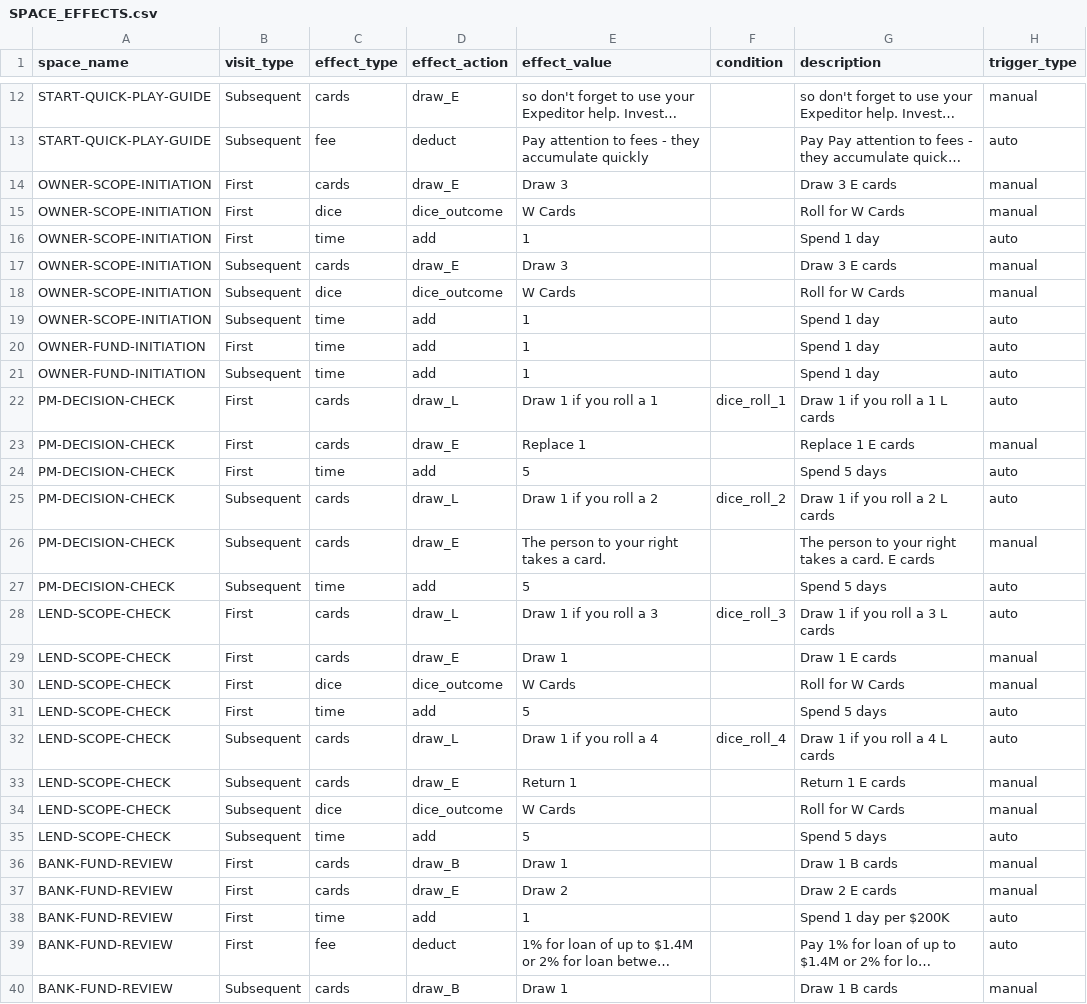
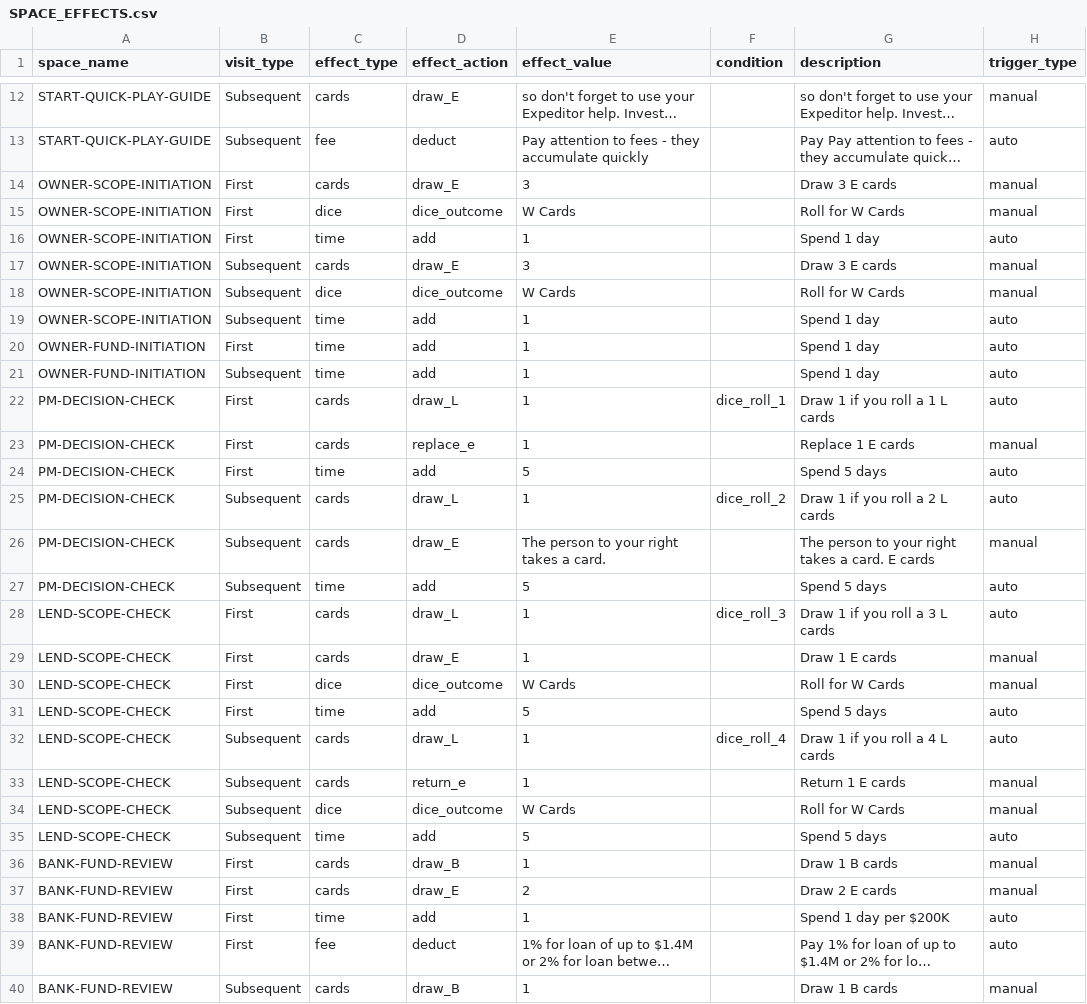
Before and after one commit to tomaszsb/Game_alpha, a CSV file: public/data/CLEAN_FILES/SPACE_EFFECTS.csv, drawn as a sheet; only a part is shown, gaps mark what is left out; long unchanged cells end in …; the diff covers the shown part only; the diff names each change by its address in the sheet, - before the commit and + after, or states it on an @@ line.

```diff
--- a/public/data/CLEAN_FILES/SPACE_EFFECTS.csv
+++ b/public/data/CLEAN_FILES/SPACE_EFFECTS.csv
-E14 (effect_value): Draw 3
+E14 (effect_value): 3
-E17 (effect_value): Draw 3
+E17 (effect_value): 3
-E22 (effect_value): Draw 1 if you roll a 1
+E22 (effect_value): 1
-D23 (effect_action): draw_E
+D23 (effect_action): replace_e
-E23 (effect_value): Replace 1
+E23 (effect_value): 1
-E25 (effect_value): Draw 1 if you roll a 2
+E25 (effect_value): 1
-E28 (effect_value): Draw 1 if you roll a 3
+E28 (effect_value): 1
-E29 (effect_value): Draw 1
+E29 (effect_value): 1
-E32 (effect_value): Draw 1 if you roll a 4
+E32 (effect_value): 1
-D33 (effect_action): draw_E
+D33 (effect_action): return_e
-E33 (effect_value): Return 1
+E33 (effect_value): 1
-E36 (effect_value): Draw 1
+E36 (effect_value): 1
-E37 (effect_value): Draw 2
+E37 (effect_value): 2
-E40 (effect_value): Draw 1
+E40 (effect_value): 1
```
Also changed, not shown: 61 edited cells elsewhere in this file, 6 other files.
